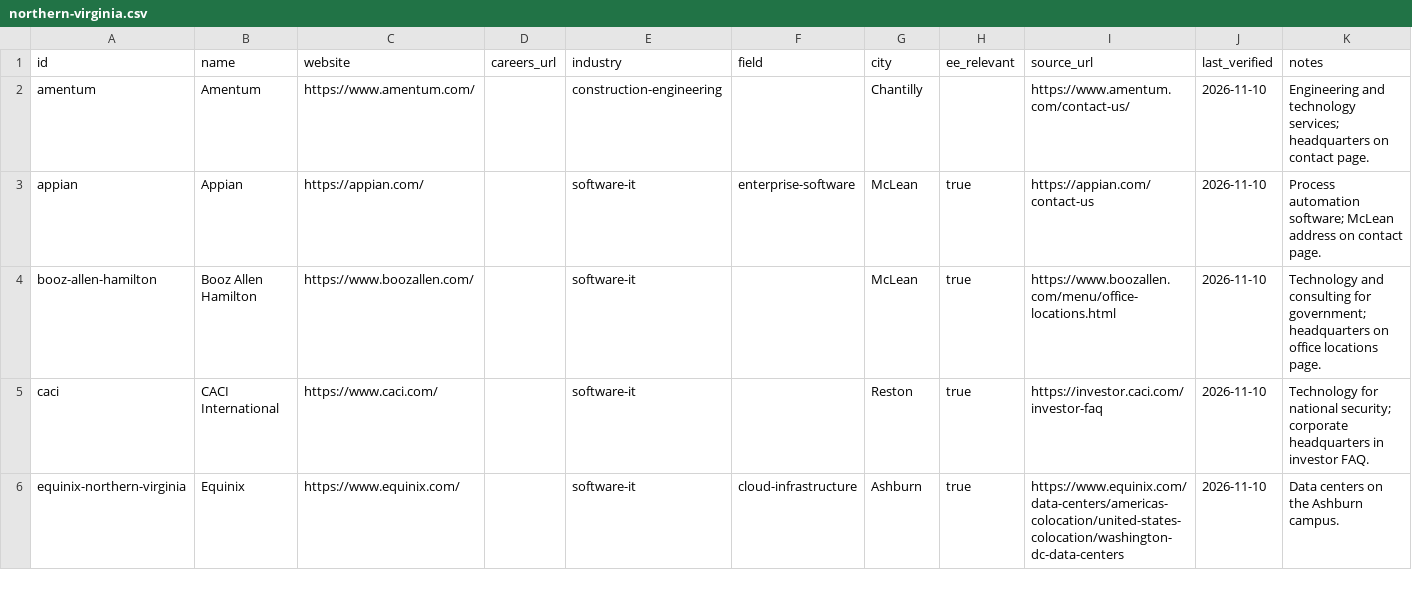
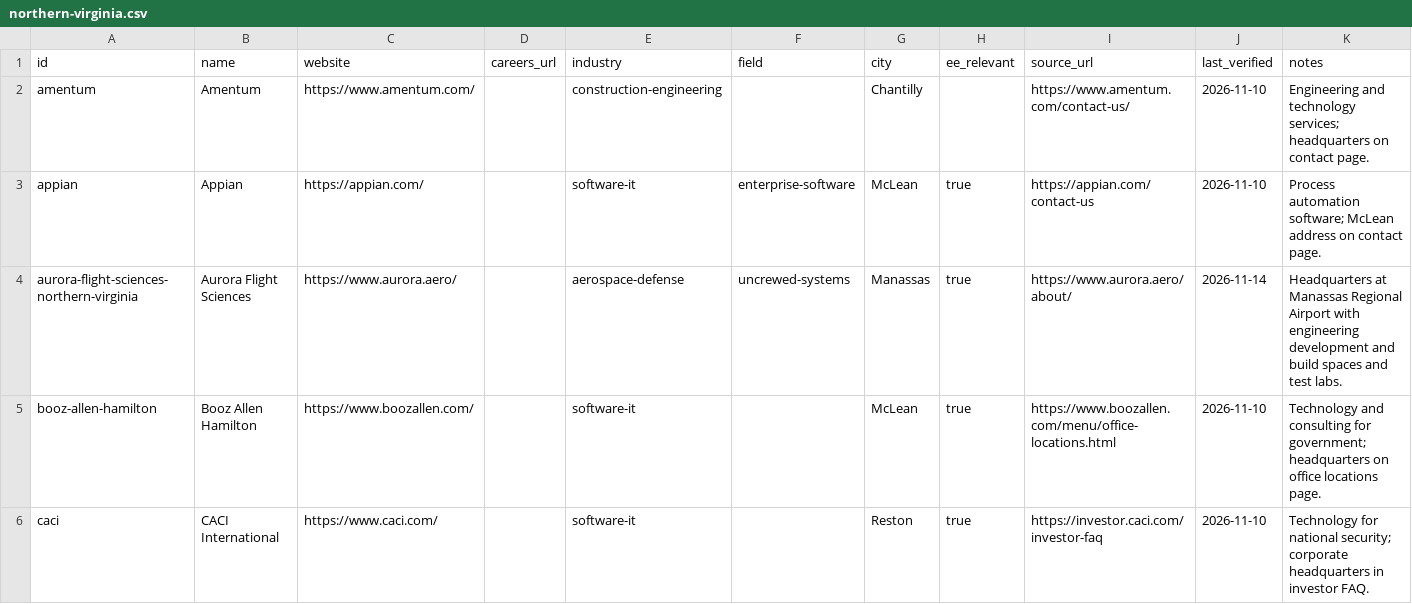
Before and after one commit to edwardasilva/company-lists, a CSV file: data/us/va/northern-virginia.csv, drawn as a sheet; only a part is shown; the shorter side is filled out with more unchanged rows; the diff covers the shown part only.

```diff
--- a/data/us/va/northern-virginia.csv
+++ b/data/us/va/northern-virginia.csv
@@ -3,2 +3,3 @@ amentum,Amentum,https://www.amentum.com/,,construction-engineering,,Chantilly,,h
 appian,Appian,https://appian.com/,,software-it,enterprise-software,McLean,true,https://appian.com/contact-us,2026-11-10,Process automation software; McLean address on contact page.
+aurora-flight-sciences-northern-virginia,Aurora Flight Sciences,https://www.aurora.aero/,,aerospace-defense,uncrewed-systems,Manassas,true,https://www.aurora.aero/about/,2026-11-14,Headquarters at Manassas Regional Airport with engineering development and build spaces and test labs.
 booz-allen-hamilton,Booz Allen Hamilton,https://www.boozallen.com/,,software-it,,McLean,true,https://www.boozallen.com/menu/office-locations.html,2026-11-10,Technology and consulting for government; headquarters on office locations page.
```
Also changed, not shown: 3 added rows elsewhere in this file, data/us/va/virginia.csv.
